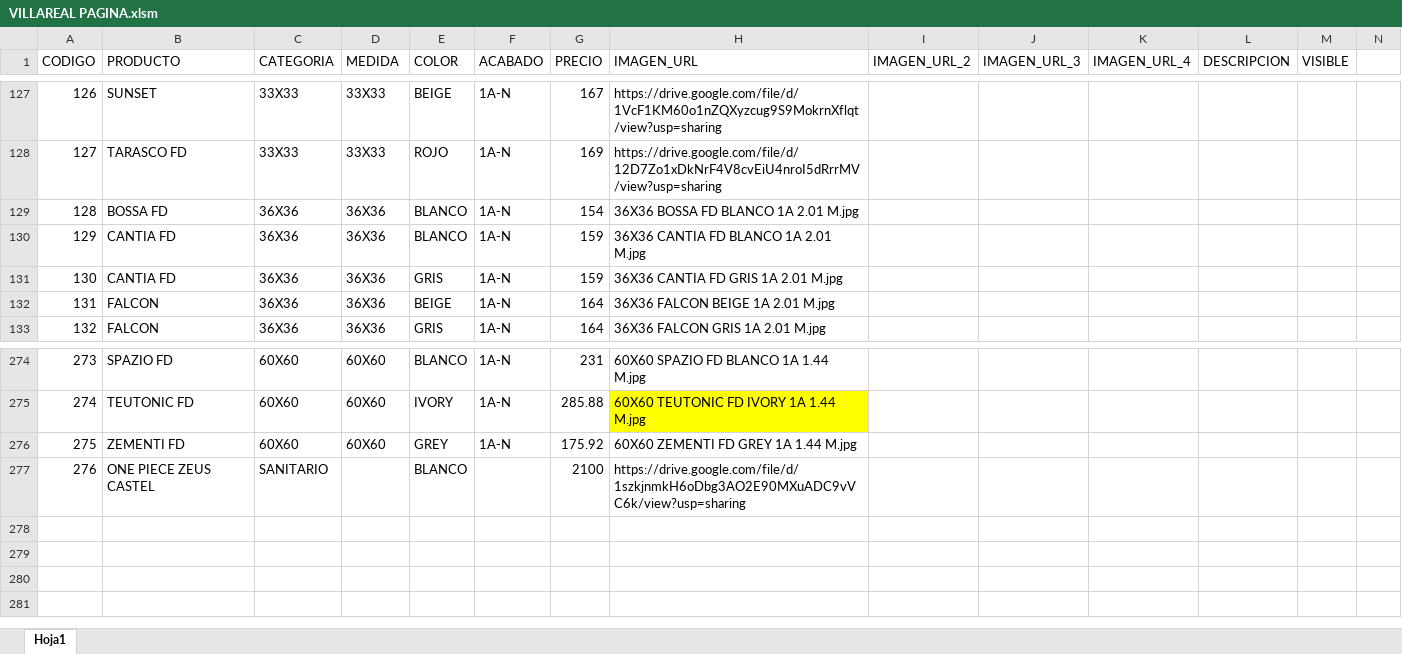
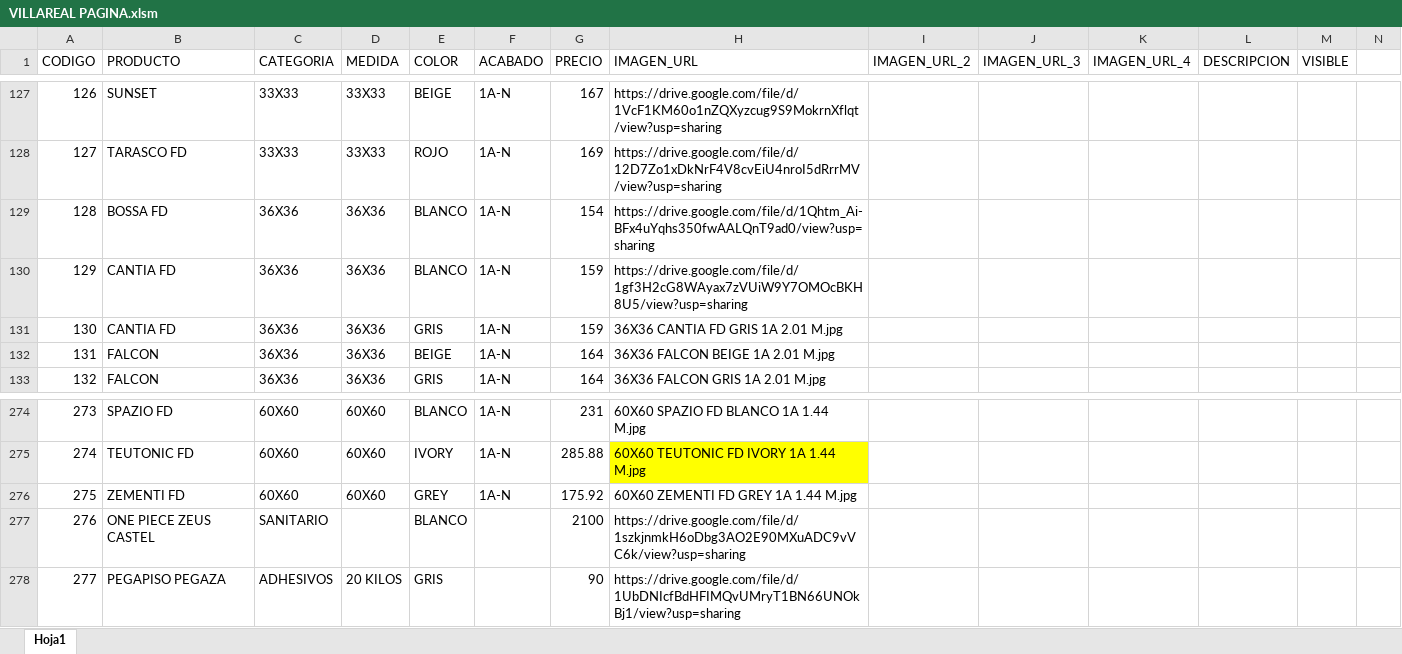
Before and after one commit to pegaza0407/villa-real-pisos-azulejos, an Excel workbook: VILLAREAL PAGINA.xlsm, sheet Hoja1, drawn as a sheet; only a part is shown, gaps mark what is left out; values as stored, in another font and other column widths than the file's, no borders; the diff names each change by its address in the sheet, - before the commit and + after, or states it on an @@ line.

Commit message:
Add files via upload

```diff
--- a/VILLAREAL PAGINA.xlsm (sheet Hoja1)
+++ b/VILLAREAL PAGINA.xlsm (sheet Hoja1)
-H129 (IMAGEN_URL): 36X36 BOSSA FD BLANCO 1A 2.01 M.jpg
+H129 (IMAGEN_URL): https://drive.google.com/file/d/1Qhtm_Ai-BFx4uYqhs350fwAALQnT9ad0/view?usp=sharing
-H130 (IMAGEN_URL): 36X36 CANTIA FD BLANCO 1A 2.01 M.jpg
+H130 (IMAGEN_URL): https://drive.google.com/file/d/1gf3H2cG8WAyax7zVUiW9Y7OMOcBKH8U5/view?usp=sharing
+row 278: 277 | PEGAPISO PEGAZA | ADHESIVOS | 20 KILOS | GRIS |  | 90 | https://drive.google.com/file/d/1UbDNIcfBdHFIMQvUMryT1BN66UNOkBj1/view?usp=sharing
```
